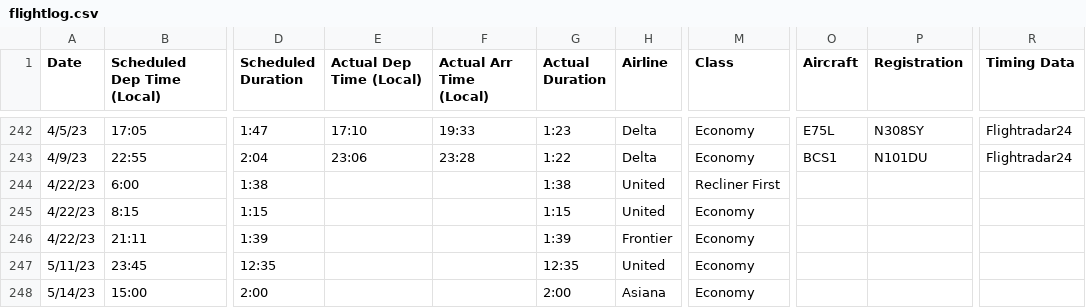
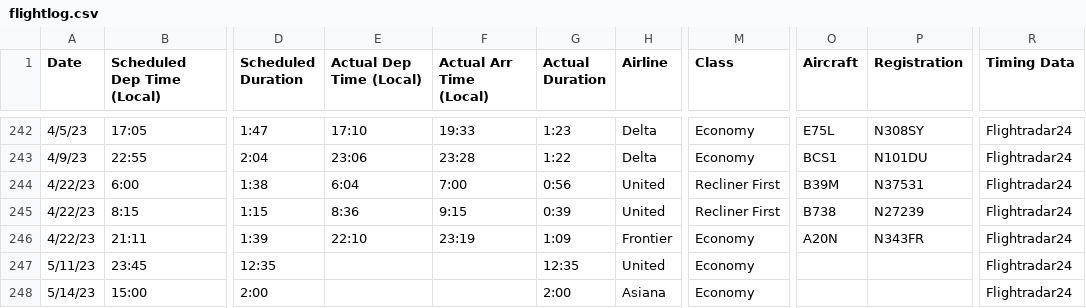
Before and after one commit to picrazy2/picrazy2.github.io, a CSV file: flightlog/flightlog.csv, drawn as a sheet; only a part is shown, gaps mark what is left out; the diff names each change by its address in the sheet, - before the commit and + after, or states it on an @@ line.

```diff
--- a/flightlog/flightlog.csv
+++ b/flightlog/flightlog.csv
-E244 (Actual Dep Time (Local)): (empty)
+E244 (Actual Dep Time (Local)): 6:04
-F244 (Actual Arr Time (Local)): (empty)
+F244 (Actual Arr Time (Local)): 7:00
-G244 (Actual Duration): 1:38
+G244 (Actual Duration): 0:56
-O244 (Aircraft): (empty)
+O244 (Aircraft): B39M
-P244 (Registration): (empty)
+P244 (Registration): N37531
-R244:R248 (Timing Data): (empty)
+R244:R248 (Timing Data): Flightradar24
-E245 (Actual Dep Time (Local)): (empty)
+E245 (Actual Dep Time (Local)): 8:36
-F245 (Actual Arr Time (Local)): (empty)
+F245 (Actual Arr Time (Local)): 9:15
-G245 (Actual Duration): 1:15
+G245 (Actual Duration): 0:39
-M245 (Class): Economy
+M245 (Class): Recliner First
-O245 (Aircraft): (empty)
+O245 (Aircraft): B738
-P245 (Registration): (empty)
+P245 (Registration): N27239
-E246 (Actual Dep Time (Local)): (empty)
+E246 (Actual Dep Time (Local)): 22:10
-F246 (Actual Arr Time (Local)): (empty)
+F246 (Actual Arr Time (Local)): 23:19
-G246 (Actual Duration): 1:39
+G246 (Actual Duration): 1:09
-O246 (Aircraft): (empty)
+O246 (Aircraft): A20N
-P246 (Registration): (empty)
+P246 (Registration): N343FR
```
Also changed, not shown: flightlog/full_df.csv, 17 other files.
